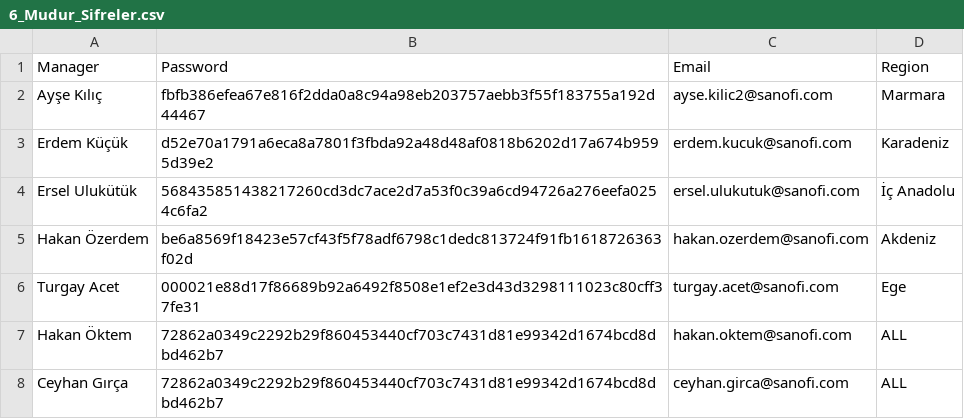
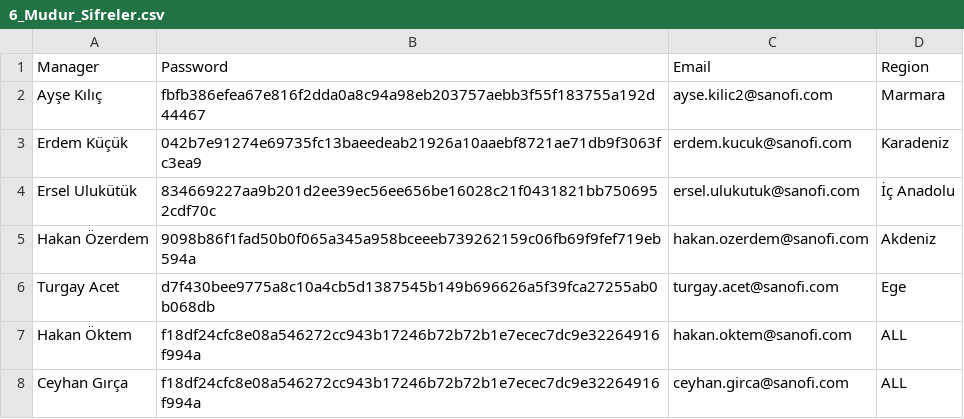
Before and after one commit to karauguz/field-eval-app-v2, a CSV file: data/6_Mudur_Sifreler.csv, drawn as a sheet.

```diff
--- a/data/6_Mudur_Sifreler.csv
+++ b/data/6_Mudur_Sifreler.csv
@@ -2,7 +2,7 @@ Manager,Password,Email,Region
 Ayşe Kılıç,fbfb386efea67e816f2dda0a8c94a98eb203757aebb3f55f183755a192d44467,ayse.kilic2@sanofi.com,Marmara
-Erdem Küçük,d52e70a1791a6eca8a7801f3fbda92a48d48af0818b6202d17a674b9595d39e2,erdem.kucuk@sanofi.com,Karadeniz
-Ersel Ulukütük,568435851438217260cd3dc7ace2d7a53f0c39a6cd94726a276eefa0254c6fa2,ersel.ulukutuk@sanofi.com,İç Anadolu
-Hakan Özerdem,be6a8569f18423e57cf43f5f78adf6798c1dedc813724f91fb1618726363f02d,hakan.ozerdem@sanofi.com,Akdeniz
-Turgay Acet,000021e88d17f86689b92a6492f8508e1ef2e3d43d3298111023c80cff37fe31,turgay.acet@sanofi.com,Ege
-Hakan Öktem,72862a0349c2292b29f860453440cf703c7431d81e99342d1674bcd8dbd462b7,hakan.oktem@sanofi.com,ALL
-Ceyhan Gırça,72862a0349c2292b29f860453440cf703c7431d81e99342d1674bcd8dbd462b7,ceyhan.girca@sanofi.com,ALL
+Erdem Küçük,042b7e91274e69735fc13baeedeab21926a10aaebf8721ae71db9f3063fc3ea9,erdem.kucuk@sanofi.com,Karadeniz
+Ersel Ulukütük,834669227aa9b201d2ee39ec56ee656be16028c21f0431821bb7506952cdf70c,ersel.ulukutuk@sanofi.com,İç Anadolu
+Hakan Özerdem,9098b86f1fad50b0f065a345a958bceeeb739262159c06fb69f9fef719eb594a,hakan.ozerdem@sanofi.com,Akdeniz
+Turgay Acet,d7f430bee9775a8c10a4cb5d1387545b149b696626a5f39fca27255ab0b068db,turgay.acet@sanofi.com,Ege
+Hakan Öktem,f18df24cfc8e08a546272cc943b17246b72b72b1e7ecec7dc9e32264916f994a,hakan.oktem@sanofi.com,ALL
+Ceyhan Gırça,f18df24cfc8e08a546272cc943b17246b72b72b1e7ecec7dc9e32264916f994a,ceyhan.girca@sanofi.com,ALL
```
Also changed, not shown: 5 other files.
